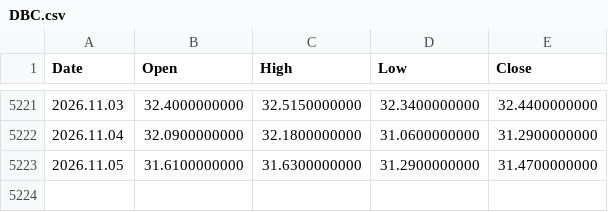
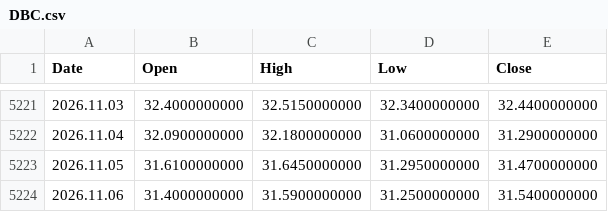
Before and after one commit to njh7799/investment, a CSV file: assets/DBC.csv, drawn as a sheet; only a part is shown, gaps mark what is left out.

```diff
--- a/assets/DBC.csv
+++ b/assets/DBC.csv
@@ -5222,2 +5222,3 @@ Date,Open,High,Low,Close
 2026.11.04,32.0900000000,32.1800000000,31.0600000000,31.2900000000
-2026.11.05,31.6100000000,31.6300000000,31.2900000000,31.4700000000
+2026.11.05,31.6100000000,31.6450000000,31.2950000000,31.4700000000
+2026.11.06,31.4000000000,31.5900000000,31.2500000000,31.5400000000
```
Also changed, not shown: assets/AGG.csv, assets/EEM.csv, 19 other files.
